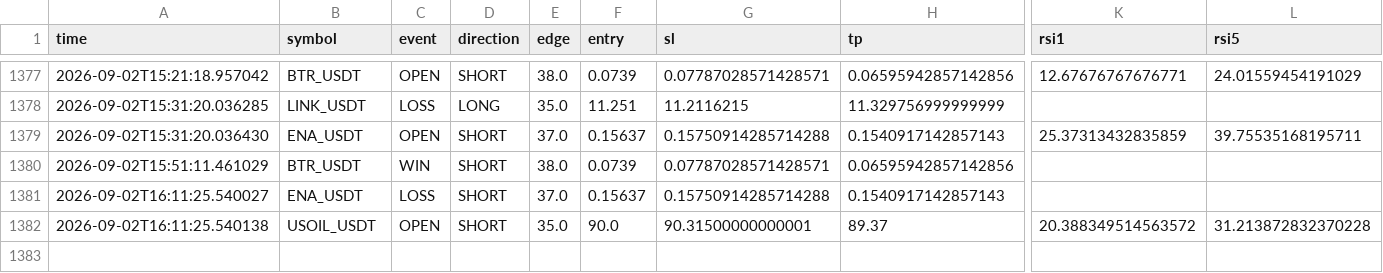
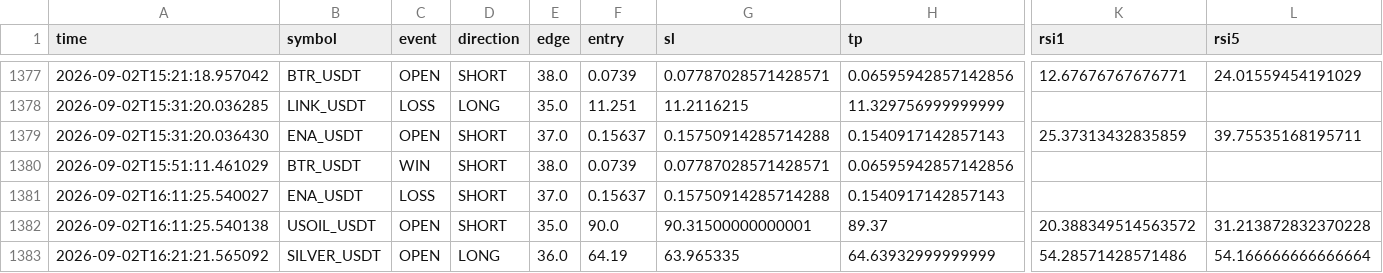
Before and after one commit to Sho-Sho122/mexc-monitor, a CSV file: strategy_high_edge.csv, drawn as a sheet; only a part is shown, gaps mark what is left out; rows hold the shown columns only; the diff names each change by its address in the sheet, - before the commit and + after, or states it on an @@ line.

```diff
--- a/strategy_high_edge.csv
+++ b/strategy_high_edge.csv
+row 1383: 2026-09-02T16:21:21.565092 | SILVER_USDT | OPEN | LONG | 36.0 | 64.19 | 63.965335 | 64.63932999999999 | 54.28571428571486 | 54.166666666666664
```
Also changed, not shown: strategy_trend_volume.csv, 9 other files.
